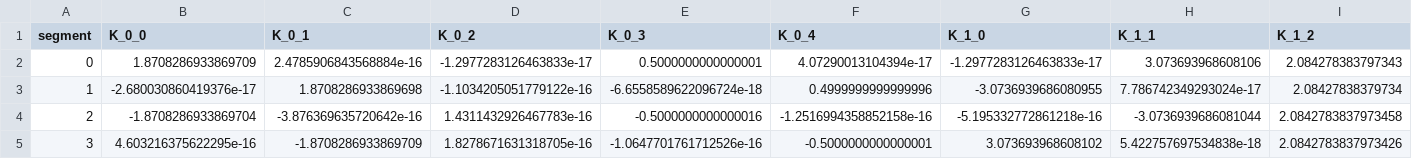
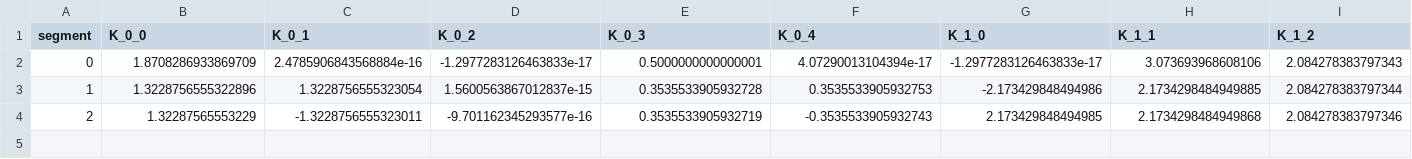
Before and after one commit to hwedwards/ASClinic, a CSV file: trajectoryGainsK.csv, drawn as a sheet; only a part is shown; rows hold the shown columns only; the diff covers the shown part only; the diff names each change by its address in the sheet, - before the commit and + after, or states it on an @@ line.

```diff
--- a/trajectoryGainsK.csv
+++ b/trajectoryGainsK.csv
-B3 (K_0_0): -2.680030860419376e-17
+B3 (K_0_0): 1.3228756555322896
-C3 (K_0_1): 1.8708286933869698
+C3 (K_0_1): 1.3228756555323054
-D3 (K_0_2): -1.1034205051779122e-16
+D3 (K_0_2): 1.5600563867012837e-15
-E3 (K_0_3): -6.6558589622096724e-18
+E3 (K_0_3): 0.3535533905932728
-F3 (K_0_4): 0.4999999999999996
+F3 (K_0_4): 0.3535533905932753
-G3 (K_1_0): -3.0736939686080955
+G3 (K_1_0): -2.173429848494986
-H3 (K_1_1): 7.786742349293024e-17
+H3 (K_1_1): 2.1734298484949885
-I3 (K_1_2): 2.08427838379734
+I3 (K_1_2): 2.084278383797344
-B4 (K_0_0): -1.8708286933869704
+B4 (K_0_0): 1.32287565553229
-C4 (K_0_1): -3.876369635720642e-16
+C4 (K_0_1): -1.3228756555323011
-D4 (K_0_2): 1.4311432926467783e-16
+D4 (K_0_2): -9.701162345293577e-16
-E4 (K_0_3): -0.5000000000000016
+E4 (K_0_3): 0.3535533905932719
-F4 (K_0_4): -1.2516994358852158e-16
+F4 (K_0_4): -0.3535533905932743
-G4 (K_1_0): -5.195332772861218e-16
+G4 (K_1_0): 2.173429848494985
-H4 (K_1_1): -3.0736939686081044
+H4 (K_1_1): 2.1734298484949868
-I4 (K_1_2): 2.0842783837973458
+I4 (K_1_2): 2.084278383797346
-row 5: 3 | 4.603216375622295e-16 | -1.8708286933869709 | 1.8278671631318705e-16 | -1.0647701761712526e-16 | -0.5000000000000001 | 3.073693968608102 | 5.422757697534838e-18 | 2.0842783837973426
```
Also changed, not shown: 4 edited cells elsewhere in this file, trajectory_coeffs.csv, 12 other files.
